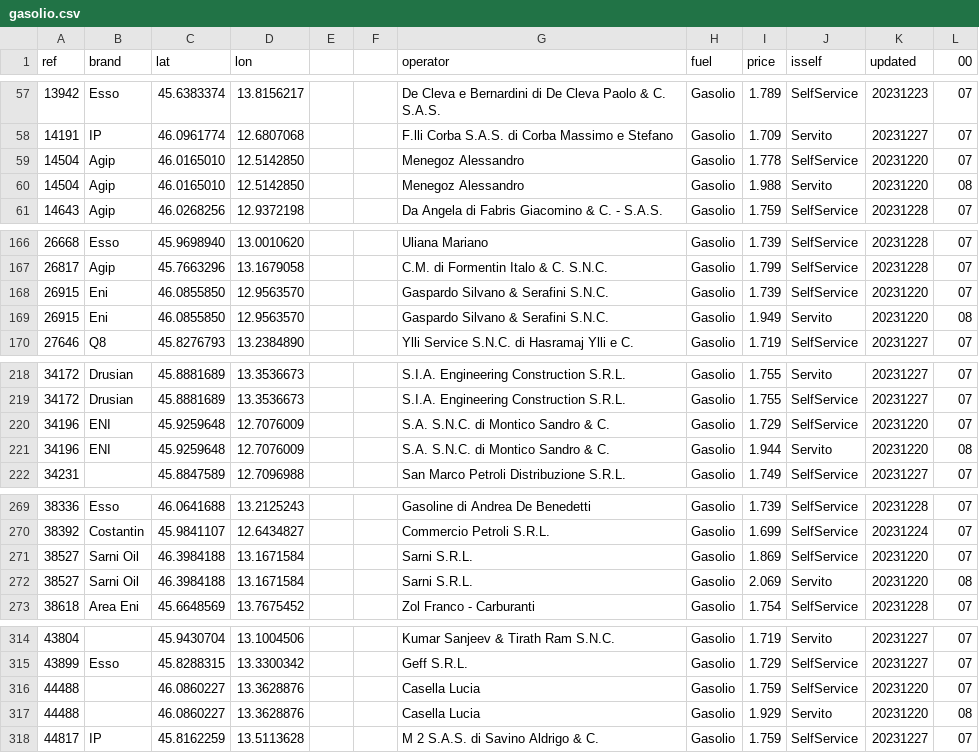
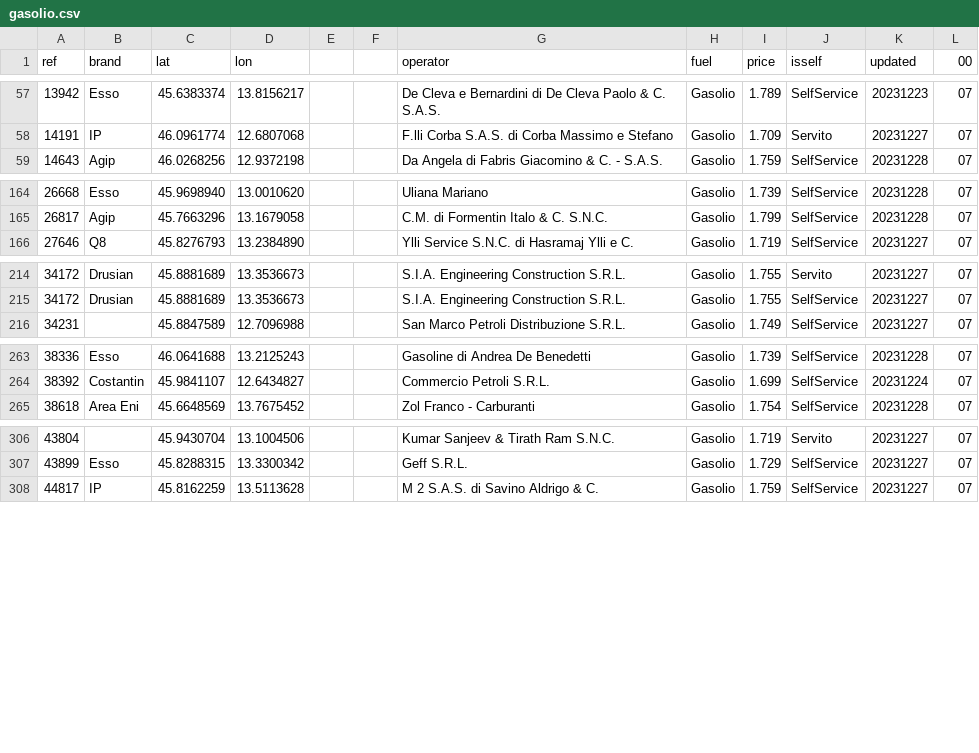
Before and after one commit to cascafico/FuelPrices, a CSV file: gasolio.csv, drawn as a sheet; only a part is shown, gaps mark what is left out; the diff names each change by its address in the sheet, - before the commit and + after, or states it on an @@ line.

```diff
--- a/gasolio.csv
+++ b/gasolio.csv
-row 59: 14504 | Agip | 46.0165010 | 12.5142850 |  |  | Menegoz Alessandro | Gasolio | 1.778 | SelfService | 20231220 | 07
-row 60: 14504 | Agip | 46.0165010 | 12.5142850 |  |  | Menegoz Alessandro | Gasolio | 1.988 | Servito | 20231220 | 08
-row 168: 26915 | Eni | 46.0855850 | 12.9563570 |  |  | Gaspardo Silvano & Serafini S.N.C. | Gasolio | 1.739 | SelfService | 20231220 | 07
-row 169: 26915 | Eni | 46.0855850 | 12.9563570 |  |  | Gaspardo Silvano & Serafini S.N.C. | Gasolio | 1.949 | Servito | 20231220 | 08
-row 220: 34196 | ENI | 45.9259648 | 12.7076009 |  |  | S.A. S.N.C. di Montico Sandro & C. | Gasolio | 1.729 | SelfService | 20231220 | 07
-row 221: 34196 | ENI | 45.9259648 | 12.7076009 |  |  | S.A. S.N.C. di Montico Sandro & C. | Gasolio | 1.944 | Servito | 20231220 | 08
-row 271: 38527 | Sarni Oil | 46.3984188 | 13.1671584 |  |  | Sarni S.R.L. | Gasolio | 1.869 | SelfService | 20231220 | 07
-row 272: 38527 | Sarni Oil | 46.3984188 | 13.1671584 |  |  | Sarni S.R.L. | Gasolio | 2.069 | Servito | 20231220 | 08
-row 316: 44488 |  | 46.0860227 | 13.3628876 |  |  | Casella Lucia | Gasolio | 1.759 | SelfService | 20231220 | 07
-row 317: 44488 |  | 46.0860227 | 13.3628876 |  |  | Casella Lucia | Gasolio | 1.929 | Servito | 20231220 | 08
```
Also changed, not shown: benzina.csv, fuel.csv, 2 other files.
